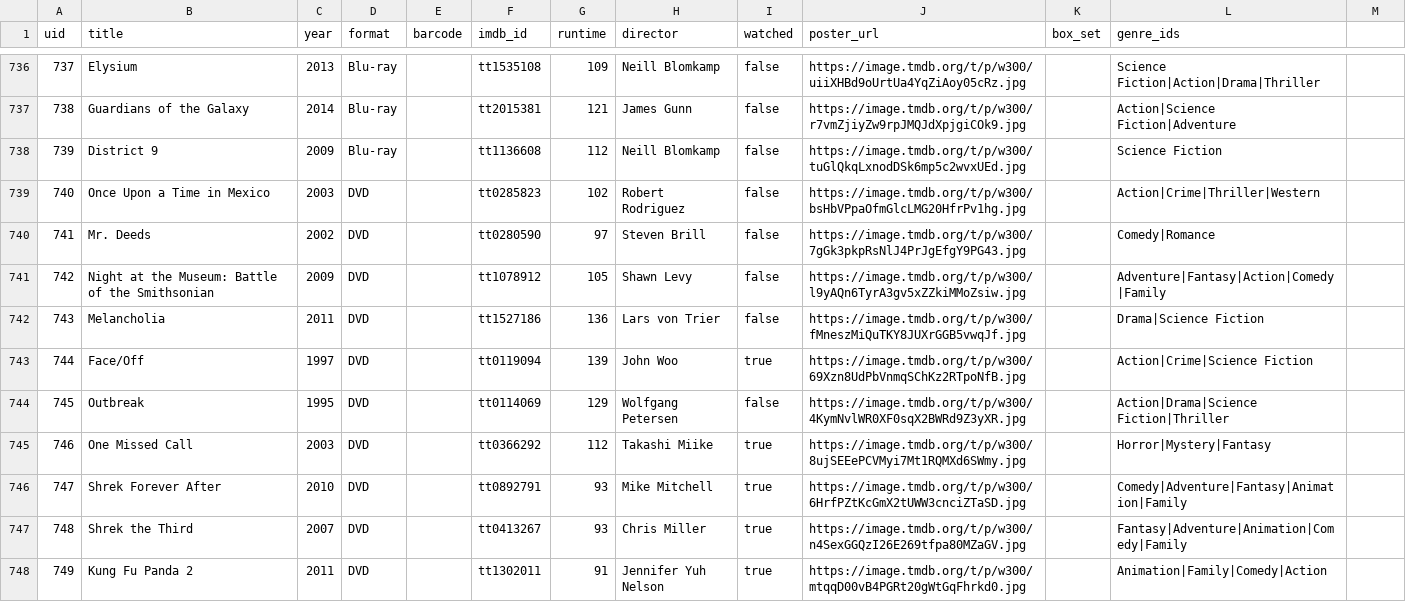
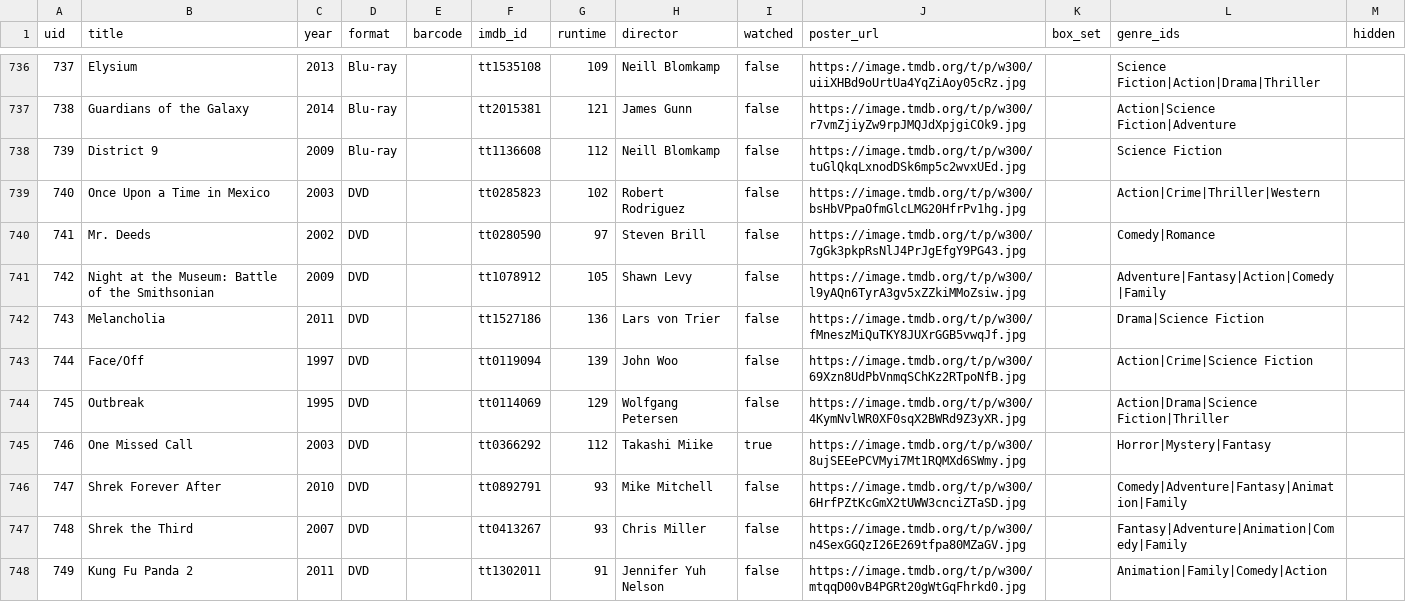
Before and after one commit to wonderdk/BeKindRewind, a CSV file: movies.csv, drawn as a sheet; only a part is shown, gaps mark what is left out; the diff covers the shown part only.

```diff
--- a/movies.csv
+++ b/movies.csv
@@ -1 +1 @@
-"uid","title","year","format","barcode","imdb_id","runtime","director","watched","poster_url","box_set","genre_ids"
+"uid","title","year","format","barcode","imdb_id","runtime","director","watched","poster_url","box_set","genre_ids","hidden"
@@ -743 +743 @@
-"744","Face/Off","1997","DVD","","tt0119094","139","John Woo","true","https://image.tmdb.org/t/p/w300/69Xzn8UdPbVnmqSChKz2RTpoNfB.jpg","","Action|Crime|Science Fiction"
+"744","Face/Off","1997","DVD","","tt0119094","139","John Woo","false","https://image.tmdb.org/t/p/w300/69Xzn8UdPbVnmqSChKz2RTpoNfB.jpg","","Action|Crime|Science Fiction",""
@@ -746,3 +746,3 @@
-"747","Shrek Forever After","2010","DVD","","tt0892791","93","Mike Mitchell","true","https://image.tmdb.org/t/p/w300/6HrfPZtKcGmX2tUWW3cnciZTaSD.jpg","","Comedy|Adventure|Fantasy|Animation|Family"
-"748","Shrek the Third","2007","DVD","","tt0413267","93","Chris Miller","true","https://image.tmdb.org/t/p/w300/n4SexGGQzI26E269tfpa80MZaGV.jpg","","Fantasy|Adventure|Animation|Comedy|Family"
-"749","Kung Fu Panda 2","2011","DVD","","tt1302011","91","Jennifer Yuh Nelson","true","https://image.tmdb.org/t/p/w300/mtqqD00vB4PGRt20gWtGqFhrkd0.jpg","","Animation|Family|Comedy|Action"
+"747","Shrek Forever After","2010","DVD","","tt0892791","93","Mike Mitchell","false","https://image.tmdb.org/t/p/w300/6HrfPZtKcGmX2tUWW3cnciZTaSD.jpg","","Comedy|Adventure|Fantasy|Animation|Family",""
+"748","Shrek the Third","2007","DVD","","tt0413267","93","Chris Miller","false","https://image.tmdb.org/t/p/w300/n4SexGGQzI26E269tfpa80MZaGV.jpg","","Fantasy|Adventure|Animation|Comedy|Family",""
+"749","Kung Fu Panda 2","2011","DVD","","tt1302011","91","Jennifer Yuh Nelson","false","https://image.tmdb.org/t/p/w300/mtqqD00vB4PGRt20gWtGqFhrkd0.jpg","","Animation|Family|Comedy|Action",""
```
Also changed, not shown: 83 edited cells elsewhere in this file.
